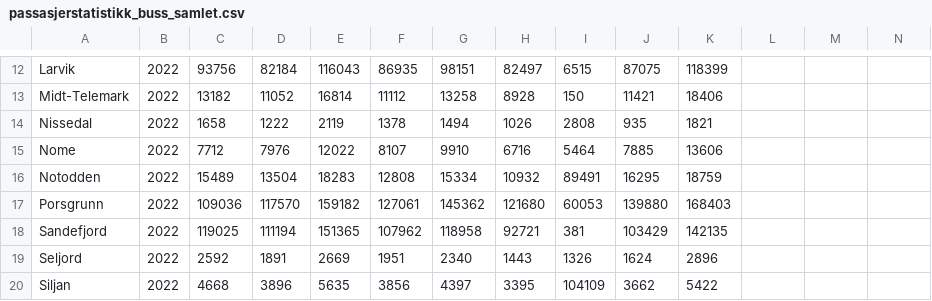
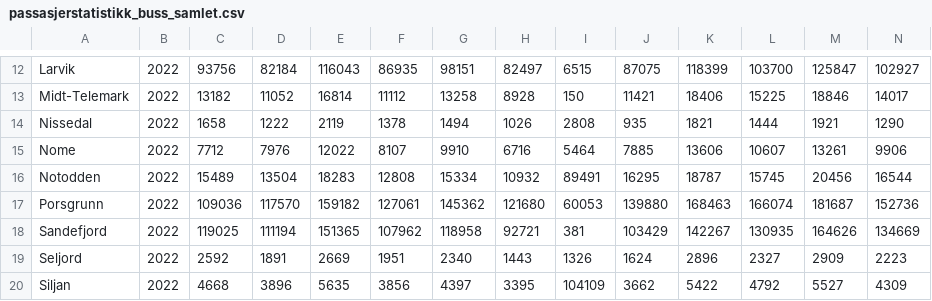
Before and after one commit to evensrii/Vestfold, a CSV file: Data/05_Mobilitet og infrastruktur/passasjerstatistikk_buss_samlet.csv, drawn as a sheet; only a part is shown, gaps mark what is left out; the diff covers the shown part only; the diff names each change by its address in the sheet, - before the commit and + after, or states it on an @@ line.

```diff
--- a/Data/05_Mobilitet og infrastruktur/passasjerstatistikk_buss_samlet.csv
+++ b/Data/05_Mobilitet og infrastruktur/passasjerstatistikk_buss_samlet.csv
-L12: (empty)
+L12: 103700
-M12: (empty)
+M12: 125847
-N12: (empty)
+N12: 102927
-L13: (empty)
+L13: 15225
-M13: (empty)
+M13: 18846
-N13: (empty)
+N13: 14017
-L14: (empty)
+L14: 1444
-M14: (empty)
+M14: 1921
-N14: (empty)
+N14: 1290
-L15: (empty)
+L15: 10607
-M15: (empty)
+M15: 13261
-N15: (empty)
+N15: 9906
-K16: 18759
+K16: 18787
-L16: (empty)
+L16: 15745
-M16: (empty)
+M16: 20456
-N16: (empty)
+N16: 16544
-K17: 168403
+K17: 168463
-L17: (empty)
+L17: 166074
-M17: (empty)
+M17: 181687
-N17: (empty)
+N17: 152736
-K18: 142135
+K18: 142267
-L18: (empty)
+L18: 130935
-M18: (empty)
+M18: 164626
-N18: (empty)
+N18: 134669
-L19: (empty)
+L19: 2327
-M19: (empty)
+M19: 2909
-N19: (empty)
+N19: 2223
-L20: (empty)
+L20: 4792
-M20: (empty)
+M20: 5527
-N20: (empty)
+N20: 4309
```
Also changed, not shown: 49 edited cells elsewhere in this file.
